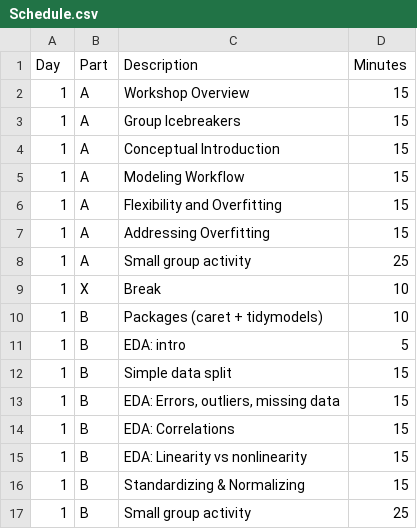
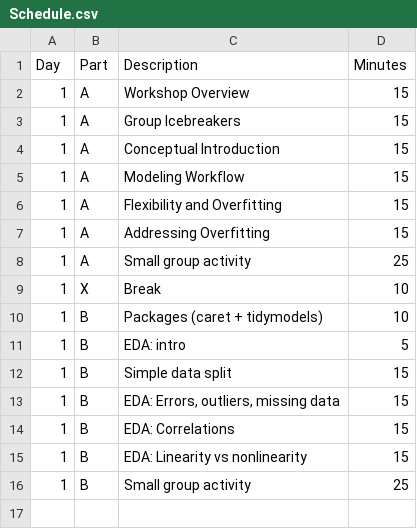
Before and after one commit to SMaRTWorkshops/mlr, a CSV file: devel/Schedule.csv, drawn as a sheet.

```diff
--- a/devel/Schedule.csv
+++ b/devel/Schedule.csv
@@ -15,3 +15,2 @@ Day,Part,Description,Minutes
 1,B,EDA: Linearity vs nonlinearity,15
-1,B,Standardizing & Normalizing,15
 1,B,Small group activity,25
```
Also changed, not shown: 27 other files.
